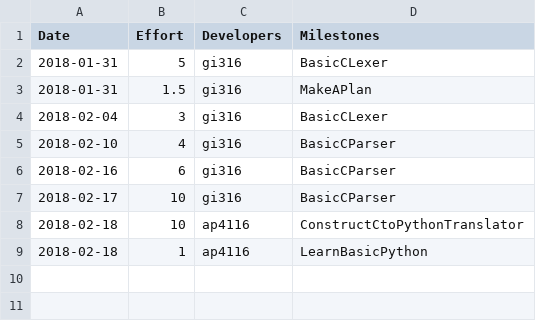
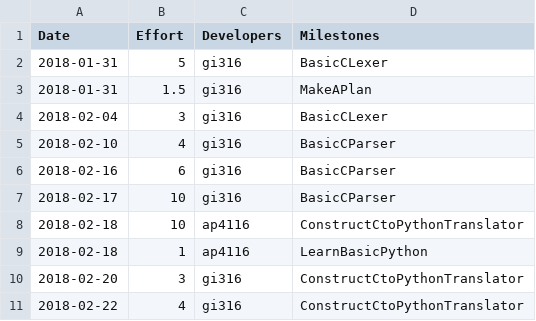
Before and after one commit to gioannides/Language_Processors, a CSV file: management/effort-log.csv, drawn as a sheet; the diff names each change by its address in the sheet, - before the commit and + after, or states it on an @@ line.

```diff
--- a/management/effort-log.csv
+++ b/management/effort-log.csv
+row 10: 2018-02-20 | 3 | gi316 | ConstructCtoPythonTranslator
+row 11: 2018-02-22 | 4 | gi316 | ConstructCtoPythonTranslator
```
Also changed, not shown: management/milestones.csv.
